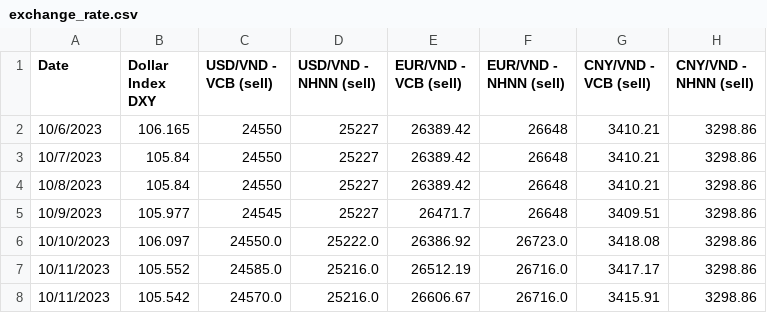
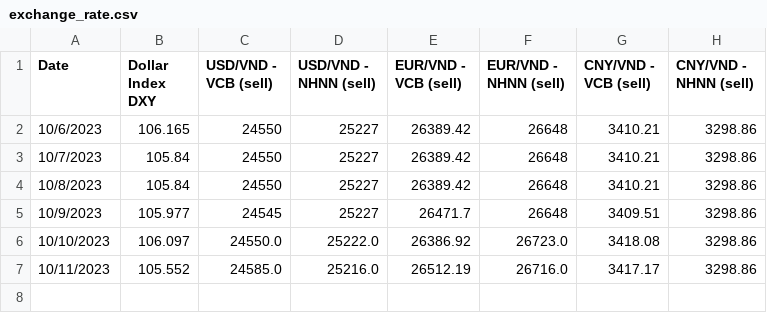
Before and after one commit to 2uanDM/Learn-Scrapy, a CSV file: results/exchange_rate.csv, drawn as a sheet.

```diff
--- a/results/exchange_rate.csv
+++ b/results/exchange_rate.csv
@@ -7,2 +7 @@ Date,Dollar Index DXY,USD/VND - VCB (sell),USD/VND - NHNN (sell),EUR/VND - VCB (
 10/11/2023,105.552,24585.0,25216.0,26512.19,26716.0,3417.17,3298.86
-10/11/2023,105.542,24570.0,25216.0,26606.67,26716.0,3415.91,3298.86
```
Also changed, not shown: 12 other files.
